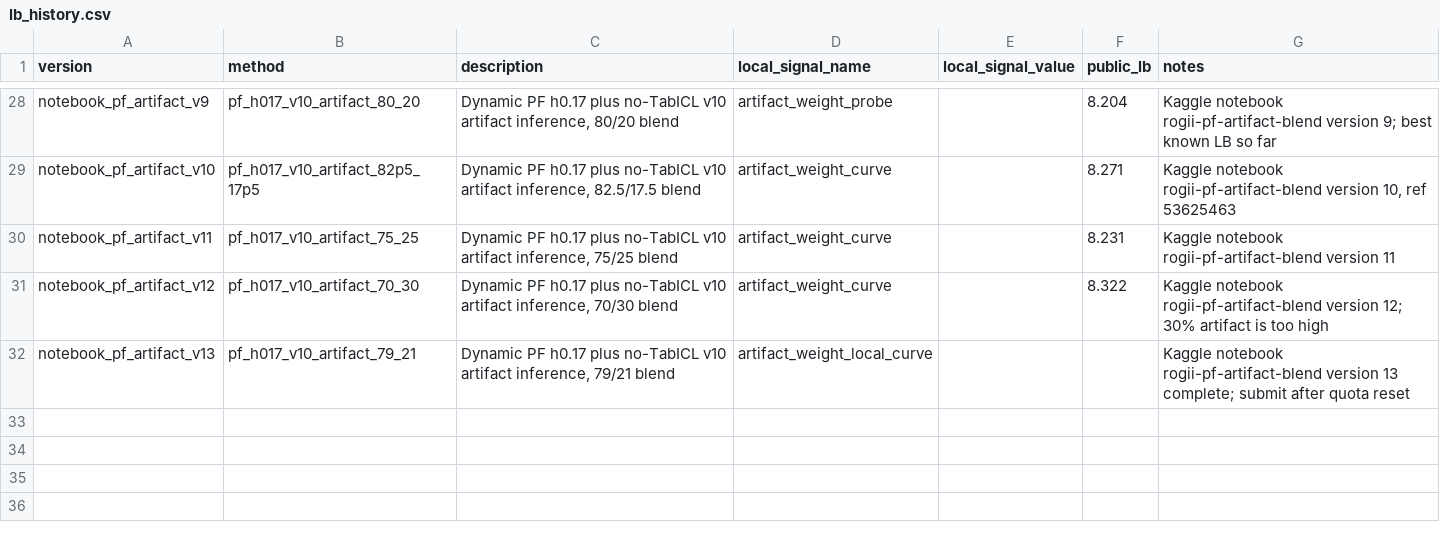
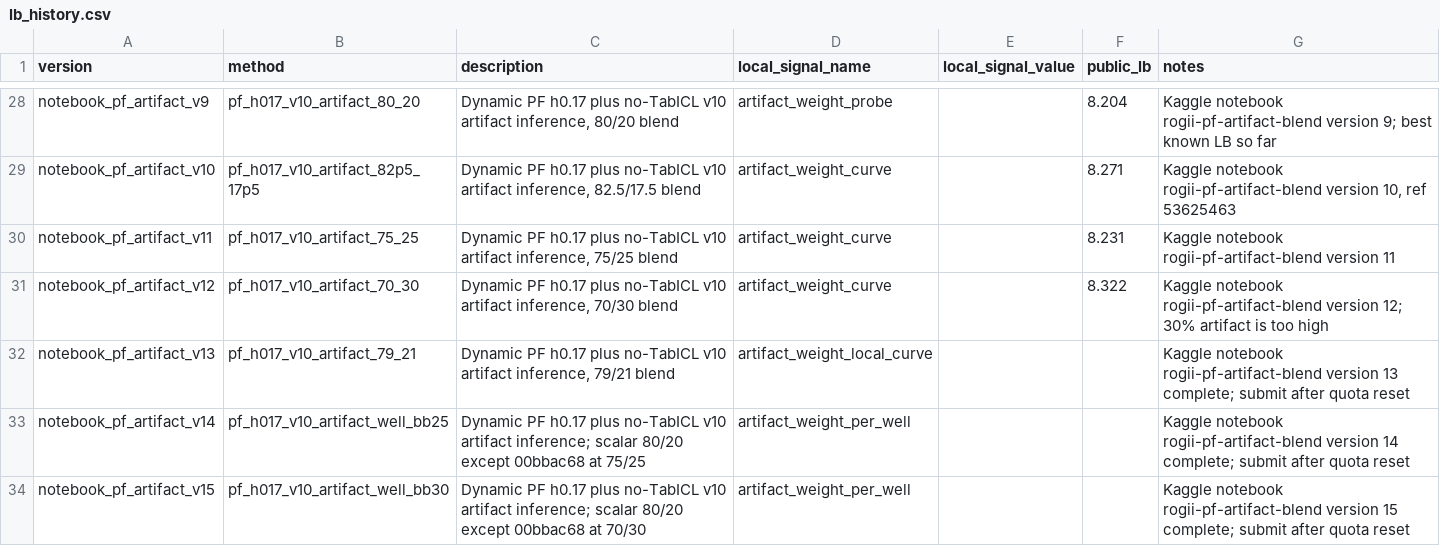
Before and after one commit to qwer556617123/Kaggle-ROGII-Wellbore-Geology-Prediction, a CSV file: docs/lb_history.csv, drawn as a sheet; only a part is shown, gaps mark what is left out.

Commit message:
feat(core): queue per-well blend candidates

```diff
--- a/docs/lb_history.csv
+++ b/docs/lb_history.csv
@@ -32 +32,3 @@ notebook_pf_artifact_v12,pf_h017_v10_artifact_70_30,"Dynamic PF h0.17 plus no-Ta
 notebook_pf_artifact_v13,pf_h017_v10_artifact_79_21,"Dynamic PF h0.17 plus no-TabICL v10 artifact inference, 79/21 blend",artifact_weight_local_curve,,,"Kaggle notebook rogii-pf-artifact-blend version 13 complete; submit after quota reset"
+notebook_pf_artifact_v14,pf_h017_v10_artifact_well_bb25,"Dynamic PF h0.17 plus no-TabICL v10 artifact inference; scalar 80/20 except 00bbac68 at 75/25",artifact_weight_per_well,,,"Kaggle notebook rogii-pf-artifact-blend version 14 complete; submit after quota reset"
+notebook_pf_artifact_v15,pf_h017_v10_artifact_well_bb30,"Dynamic PF h0.17 plus no-TabICL v10 artifact inference; scalar 80/20 except 00bbac68 at 70/30",artifact_weight_per_well,,,"Kaggle notebook rogii-pf-artifact-blend version 15 complete; submit after quota reset"
```
Also changed, not shown: 1 other file.
